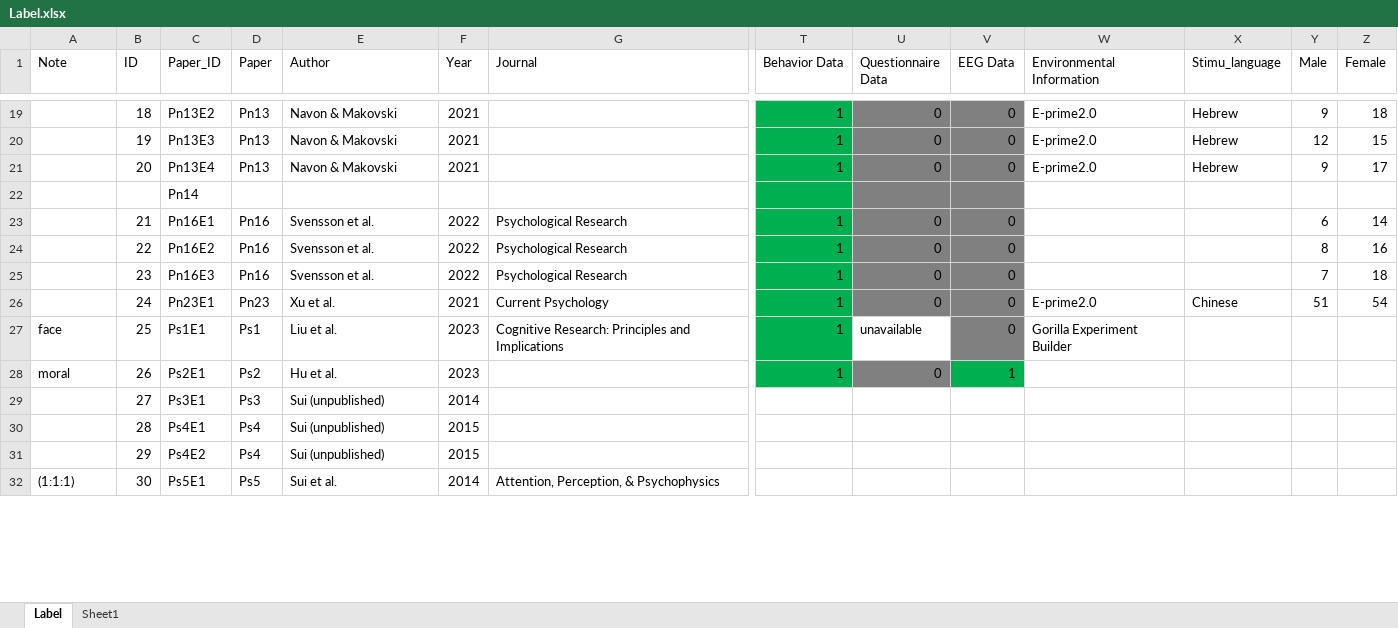
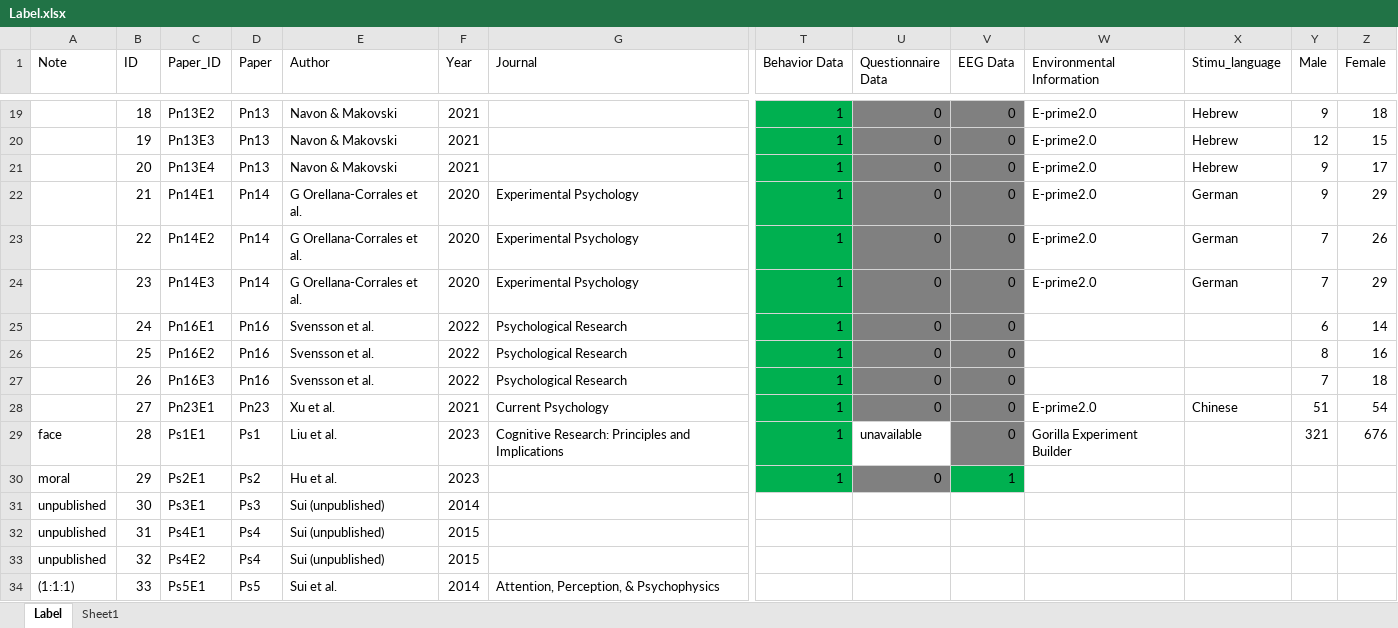
Before and after one commit to WangOldBig/SPE_Database, an Excel workbook: Label.xlsx, sheet Label, drawn as a sheet; only a part is shown, gaps mark what is left out; values as stored, in another font and other column widths than the file's, no borders; removed rows and columns are numbered as before the commit, all else as after; rows hold the shown columns only; the diff covers the shown part only; the diff names each change by its address in the sheet, - before the commit and + after, or states it on an @@ line.

Commit message:
Update Clean_Data & label

```diff
--- a/Label.xlsx (sheet Label)
+++ b/Label.xlsx (sheet Label)
-row 22:  |  | Pn14
+row 22:  | 21 | Pn14E1 | Pn14 | G Orellana-Corrales et al. | 2020 | Experimental Psychology | 1 | 0 | 0 | E-prime2.0 | German | 9 | 29
+row 23:  | 22 | Pn14E2 | Pn14 | G Orellana-Corrales et al. | 2020 | Experimental Psychology | 1 | 0 | 0 | E-prime2.0 | German | 7 | 26
+row 24:  | 23 | Pn14E3 | Pn14 | G Orellana-Corrales et al. | 2020 | Experimental Psychology | 1 | 0 | 0 | E-prime2.0 | German | 7 | 29
-B25 (ID): 21
+B25 (ID): 24
-B26 (ID): 22
+B26 (ID): 25
-B27 (ID): 23
+B27 (ID): 26
-B28 (ID): 24
+B28 (ID): 27
-B29 (ID): 25
+B29 (ID): 28
-Y29 (Male): (empty)
+Y29 (Male): 321
-Z29 (Female): (empty)
+Z29 (Female): 676
-B30 (ID): 26
+B30 (ID): 29
-A31:A33 (Note): (empty)
+A31:A33 (Note): unpublished
-B31 (ID): 27
+B31 (ID): 30
-B32 (ID): 28
+B32 (ID): 31
-B33 (ID): 29
+B33 (ID): 32
-B34 (ID): 30
+B34 (ID): 33
```
Also changed, not shown: 22 edited cells elsewhere in this sheet, formulas that keep their value, 1 other file.
